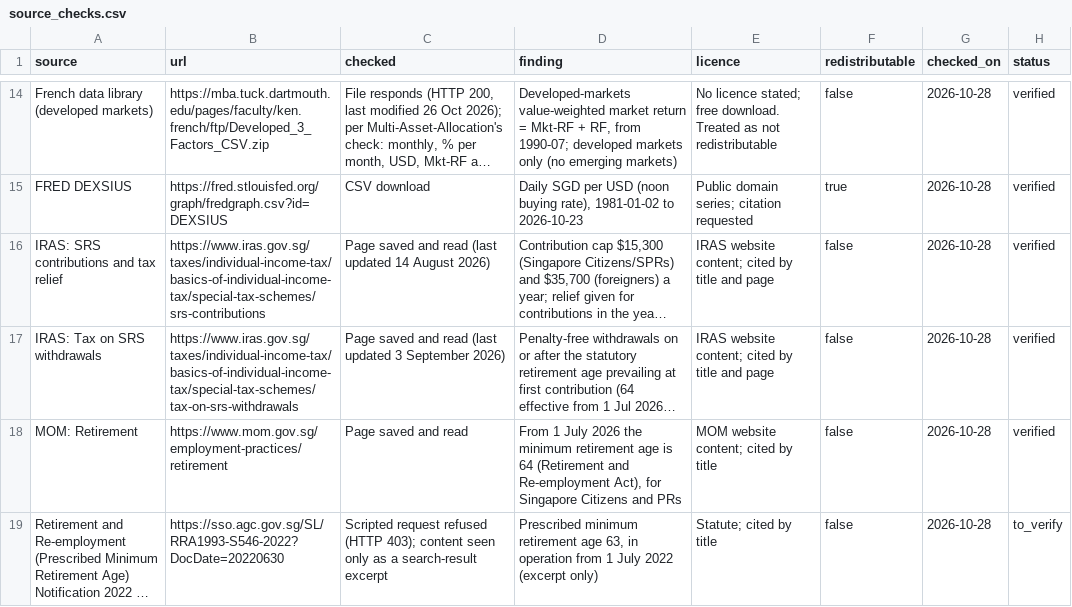
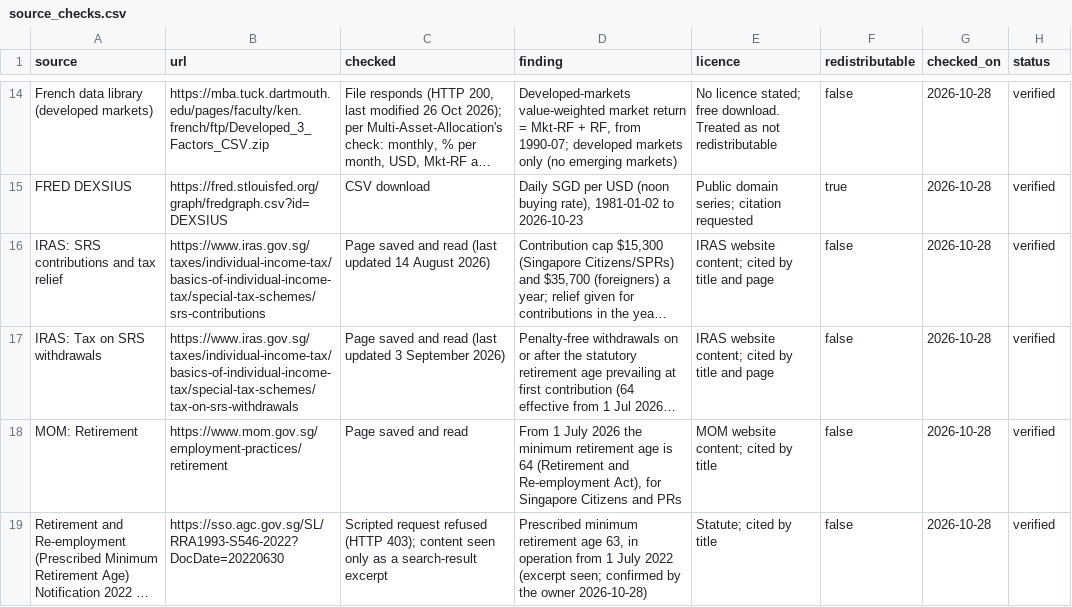
Before and after one commit to azrinmahsuom/Goals-Planner, a CSV file: reference/source_checks.csv, drawn as a sheet; only a part is shown, gaps mark what is left out; long unchanged cells end in …; the diff names each change by its address in the sheet, - before the commit and + after, or states it on an @@ line.

Commit message:
Deploy the app on push after tests; record statutory age 63 as confirmed

```diff
--- a/reference/source_checks.csv
+++ b/reference/source_checks.csv
-D19 (finding): …2022 (excerpt only)
+D19 (finding): …2022 (excerpt seen; confirmed by the owner 2026-10-28)
-H19 (status): to_verify
+H19 (status): verified
```
Also changed, not shown: reference/srs_rules.csv, 5 other files.
